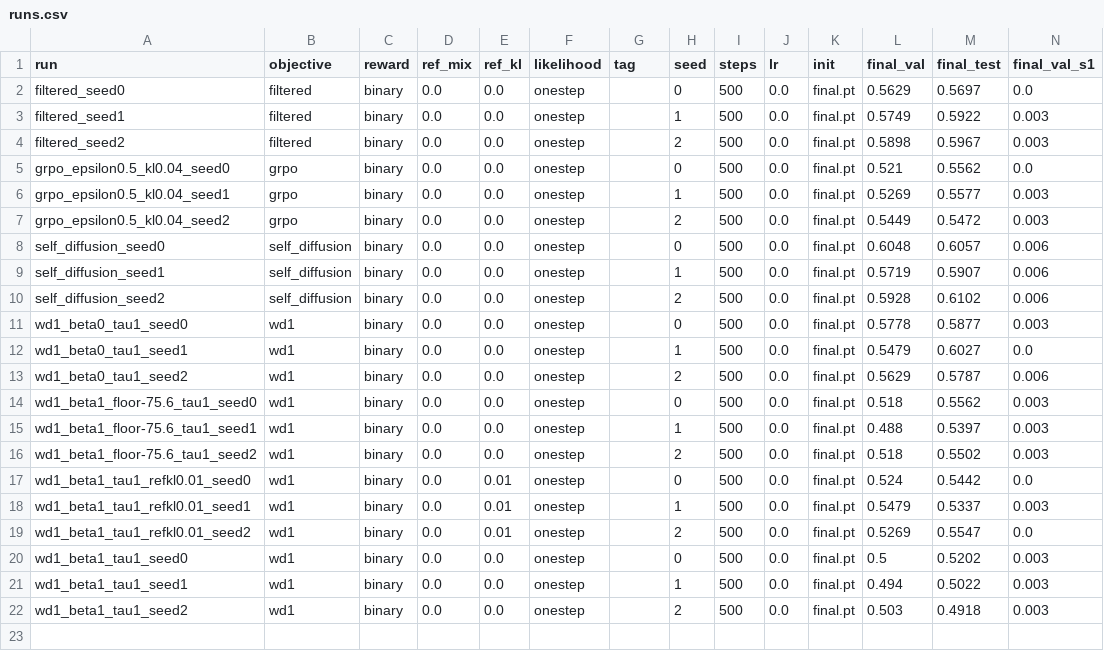
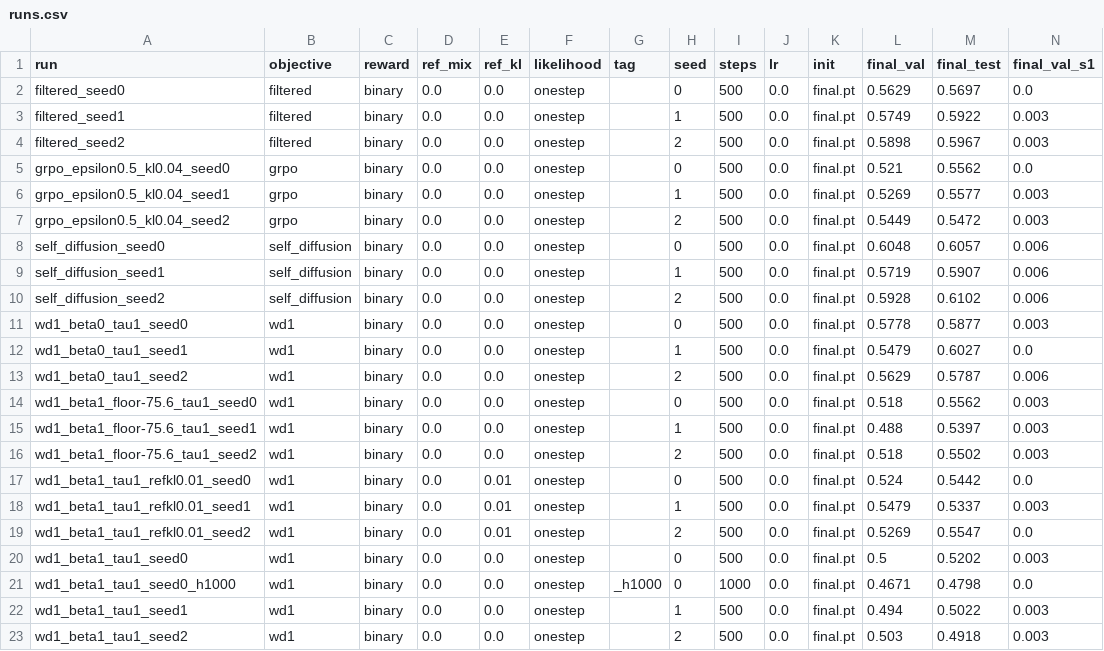
Before and after one commit to giovannigiofre/wsp-adaptive-decision-models, a CSV file: results/phase4/4.4/runs.csv, drawn as a sheet; only a part is shown; rows hold the shown columns only; the diff names each change by its address in the sheet, - before the commit and + after, or states it on an @@ line.

```diff
--- a/results/phase4/4.4/runs.csv
+++ b/results/phase4/4.4/runs.csv
+row 21: wd1_beta1_tau1_seed0_h1000 | wd1 | binary | 0.0 | 0.0 | onestep | _h1000 | 0 | 1000 | 0.0 | final.pt | 0.4671 | 0.4798 | 0.0
```
Also changed, not shown: 5 other files.
